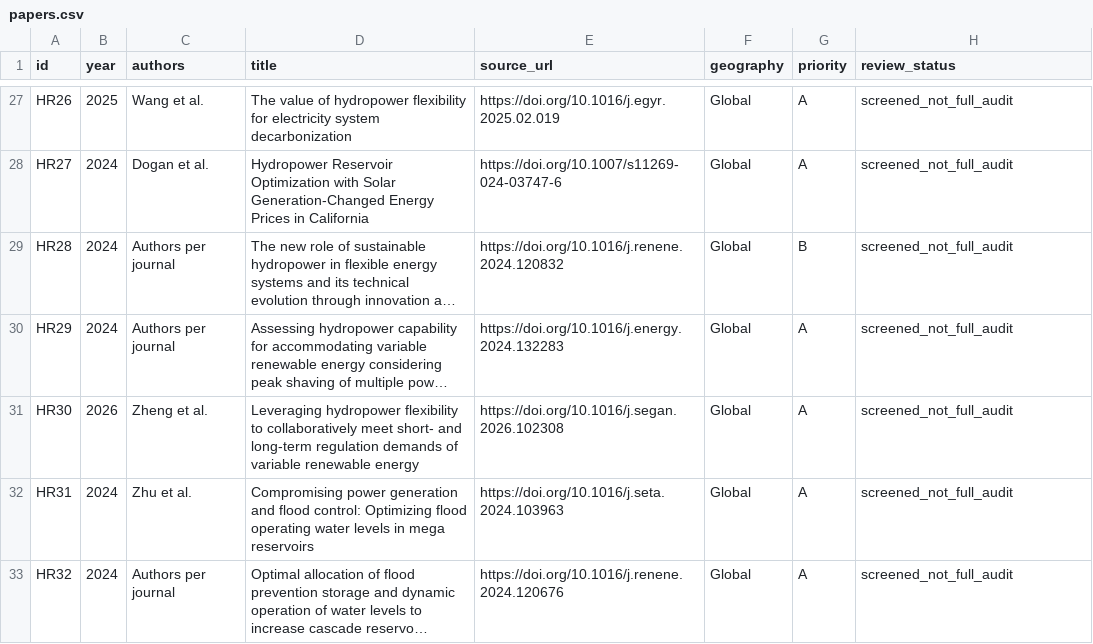
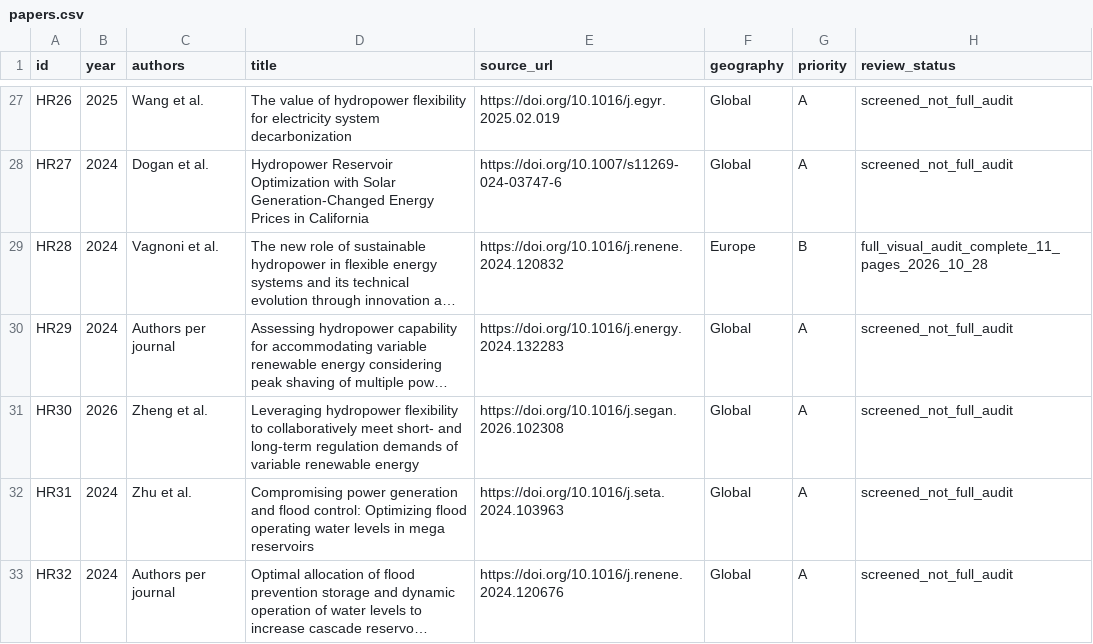
Before and after one commit to abhijith-sivaprasadan/kerala2040, a CSV file: docs/literature_review/hydro_round2_2026-10-27/papers.csv, drawn as a sheet; only a part is shown, gaps mark what is left out; long unchanged cells end in …; the diff names each change by its address in the sheet, - before the commit and + after, or states it on an @@ line.

Commit message:
docs: mark HR28 Vagnoni 2024 11-page source audit complete

```diff
--- a/docs/literature_review/hydro_round2_2026-10-27/papers.csv
+++ b/docs/literature_review/hydro_round2_2026-10-27/papers.csv
-C29 (authors): Authors per journal
+C29 (authors): Vagnoni et al.
-F29 (geography): Global
+F29 (geography): Europe
-H29 (review_status): screened_not_full_audit
+H29 (review_status): full_visual_audit_complete_11_pages_2026_10_28
```
